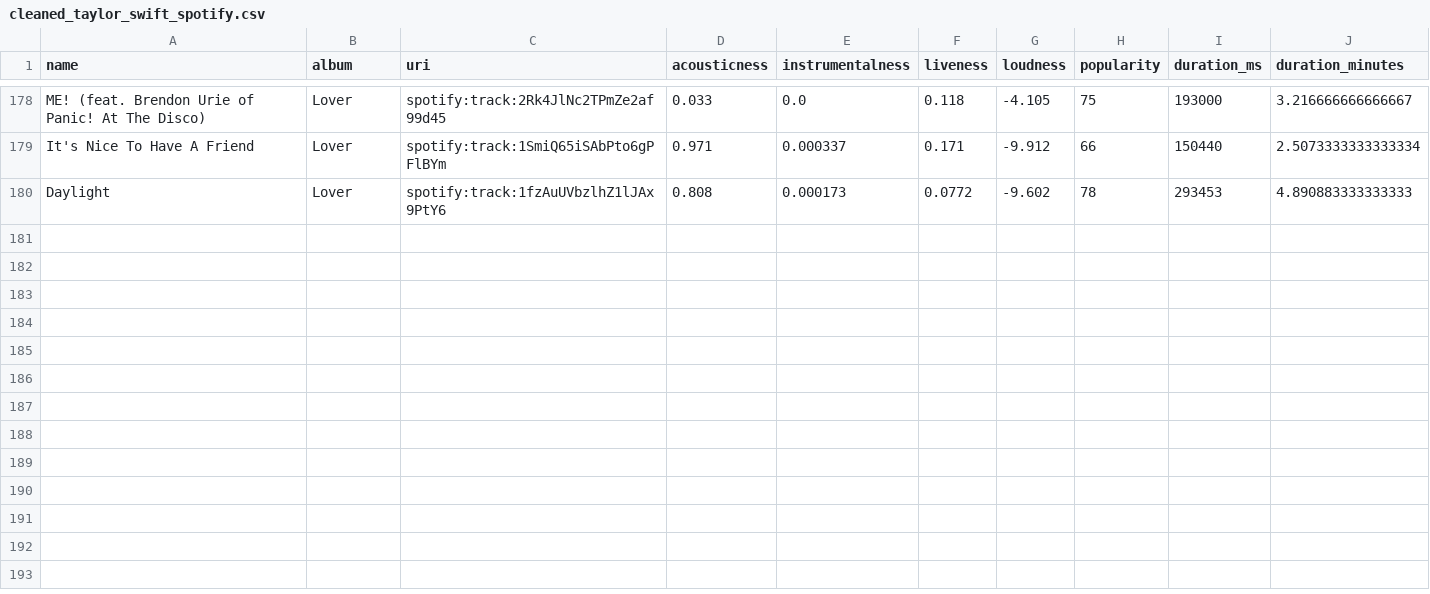
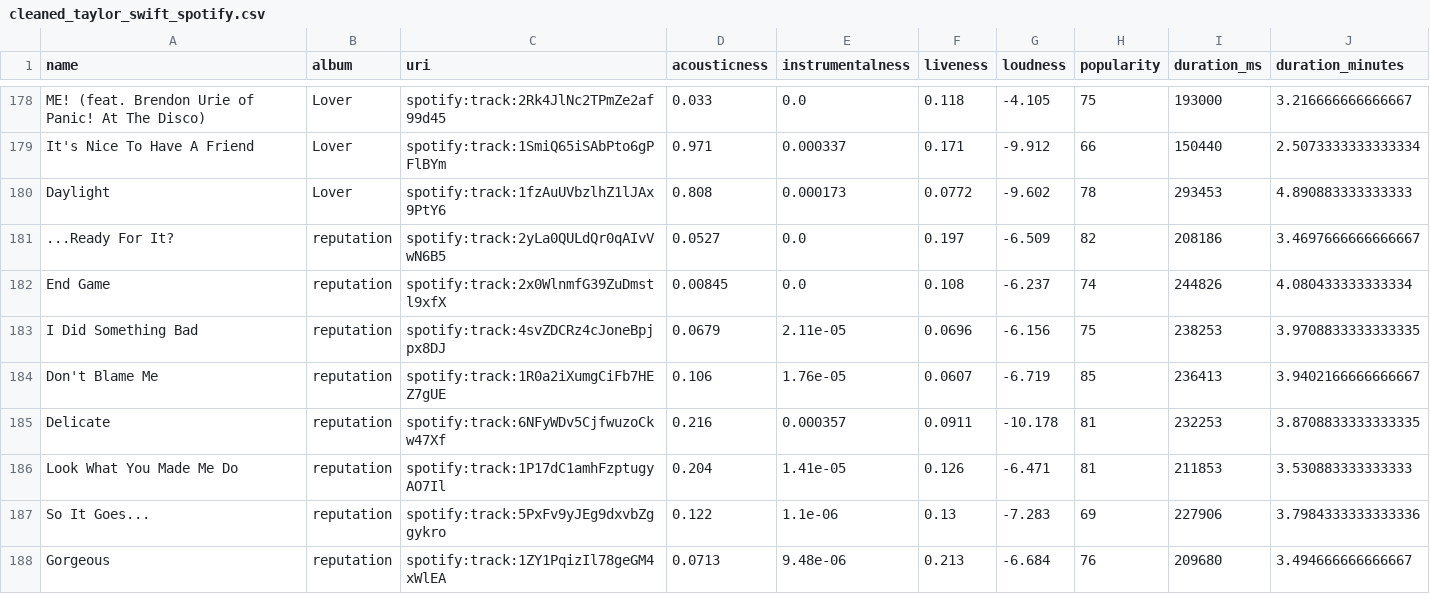
Before and after one commit to hollykelly06/cwpj2025, a CSV file: cleaned_taylor_swift_spotify.csv, drawn as a sheet; only a part is shown, gaps mark what is left out; the diff covers the shown part only; the diff names each change by its address in the sheet, - before the commit and + after, or states it on an @@ line.

```diff
--- a/cleaned_taylor_swift_spotify.csv
+++ b/cleaned_taylor_swift_spotify.csv
+row 181: ...Ready For It? | reputation | spotify:track:2yLa0QULdQr0qAIvVwN6B5 | 0.0527 | 0.0 | 0.197 | -6.509 | 82 | 208186 | 3.4697666666666667
+row 182: End Game | reputation | spotify:track:2x0WlnmfG39ZuDmstl9xfX | 0.00845 | 0.0 | 0.108 | -6.237 | 74 | 244826 | 4.080433333333334
+row 183: I Did Something Bad | reputation | spotify:track:4svZDCRz4cJoneBpjpx8DJ | 0.0679 | 2.11e-05 | 0.0696 | -6.156 | 75 | 238253 | 3.9708833333333335
+row 184: Don't Blame Me | reputation | spotify:track:1R0a2iXumgCiFb7HEZ7gUE | 0.106 | 1.76e-05 | 0.0607 | -6.719 | 85 | 236413 | 3.9402166666666667
+row 185: Delicate | reputation | spotify:track:6NFyWDv5CjfwuzoCkw47Xf | 0.216 | 0.000357 | 0.0911 | -10.178 | 81 | 232253 | 3.8708833333333335
+row 186: Look What You Made Me Do | reputation | spotify:track:1P17dC1amhFzptugyAO7Il | 0.204 | 1.41e-05 | 0.126 | -6.471 | 81 | 211853 | 3.530883333333333
+row 187: So It Goes... | reputation | spotify:track:5PxFv9yJEg9dxvbZggykro | 0.122 | 1.1e-06 | 0.13 | -7.283 | 69 | 227906 | 3.7984333333333336
+row 188: Gorgeous | reputation | spotify:track:1ZY1PqizIl78geGM4xWlEA | 0.0713 | 9.48e-06 | 0.213 | -6.684 | 76 | 209680 | 3.494666666666667
```
Also changed, not shown: 7 added rows and 24 edited cells elsewhere in this file, taylor_swift_data_from_kaggle.csv, 5 other files.
